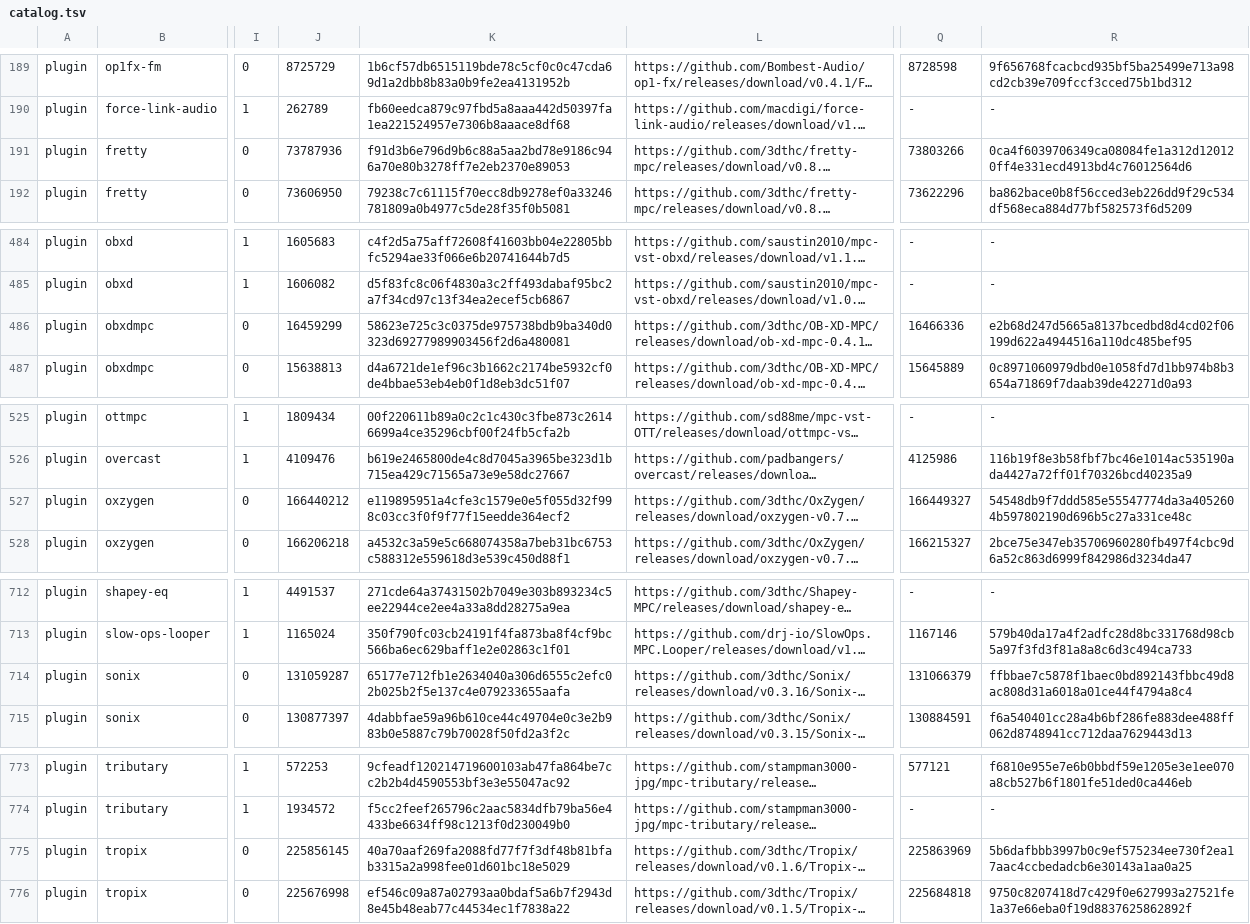
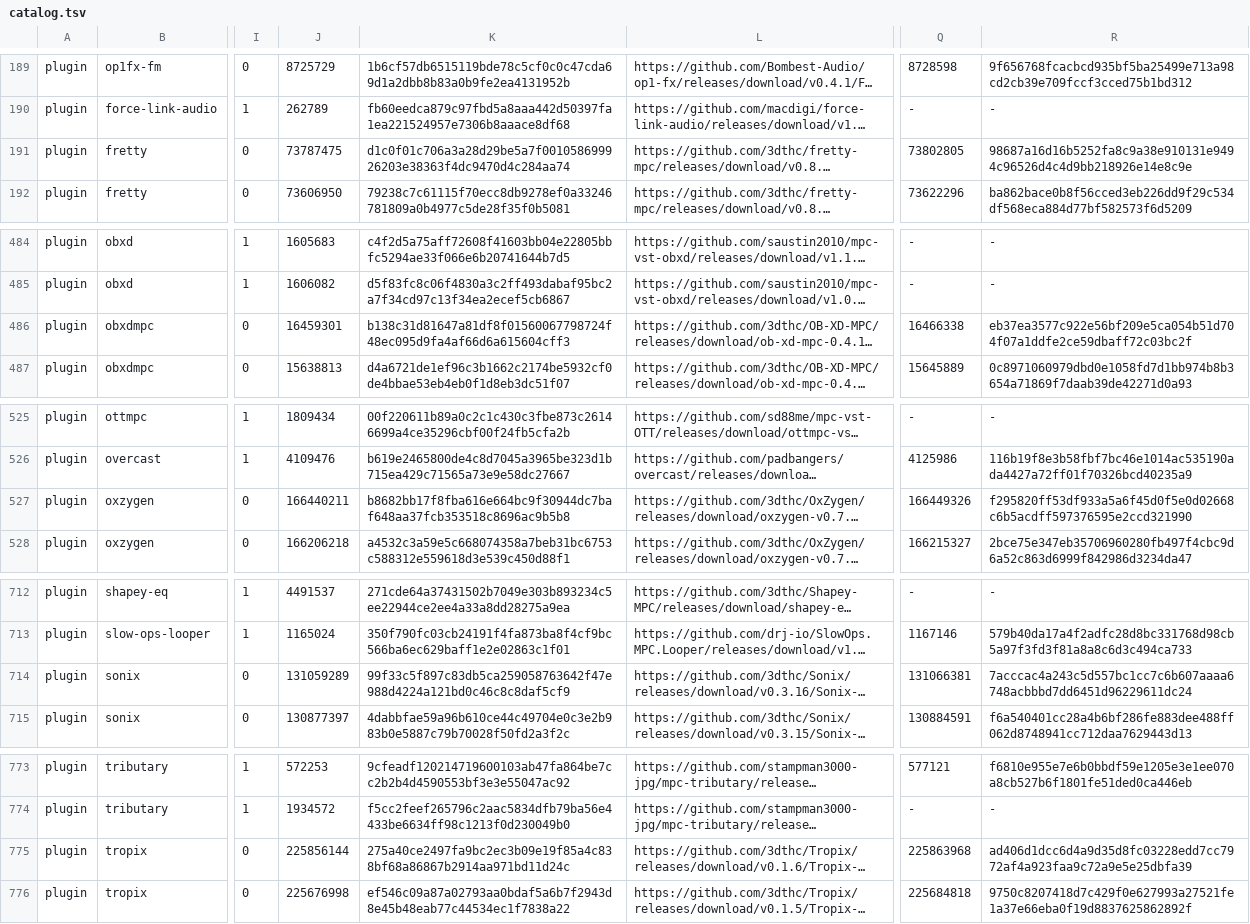
Before and after one commit to sd88me/sd88me.github.io, a TSV file: mpc-vst-plugins/catalog.tsv, drawn as a sheet; only a part is shown, gaps mark what is left out; long unchanged cells end in …; the diff names each change by its address in the sheet, - before the commit and + after, or states it on an @@ line.

Commit message:
Mirror the catalog from open-mpc/mpc-vst-plugins@25b1d00

```diff
--- a/mpc-vst-plugins/catalog.tsv
+++ b/mpc-vst-plugins/catalog.tsv
-J191: 73787936
+J191: 73787475
-K191: f91d3b6e796d9b6c88a5aa2bd78e9186c946a70e80b3278ff7e2eb2370e89053
+K191: d1c0f01c706a3a28d29be5a7f001058699926203e38363f4dc9470d4c284aa74
-Q191: 73803266
+Q191: 73802805
-R191: 0ca4f6039706349ca08084fe1a312d120120ff4e331ecd4913bd4c76012564d6
+R191: 98687a16d16b5252fa8c9a38e910131e9494c96526d4c4d9bb218926e14e8c9e
-J486: 16459299
+J486: 16459301
-K486: 58623e725c3c0375de975738bdb9ba340d0323d69277989903456f2d6a480081
+K486: b138c31d81647a81df8f01560067798724f48ec095d9fa4af66d6a615604cff3
-Q486: 16466336
+Q486: 16466338
-R486: e2b68d247d5665a8137bcedbd8d4cd02f06199d622a4944516a110dc485bef95
+R486: eb37ea3577c922e56bf209e5ca054b51d704f07a1ddfe2ce59dbaff72c03bc2f
-J527: 166440212
+J527: 166440211
-K527: e119895951a4cfe3c1579e0e5f055d32f998c03cc3f0f9f77f15eedde364ecf2
+K527: b8682bb17f8fba616e664bc9f30944dc7baf648aa37fcb353518c8696ac9b5b8
-Q527: 166449327
+Q527: 166449326
-R527: 54548db9f7ddd585e55547774da3a4052604b597802190d696b5c27a331ce48c
+R527: f295820ff53df933a5a6f45d0f5e0d02668c6b5acdff597376595e2ccd321990
-J714: 131059287
+J714: 131059289
-K714: 65177e712fb1e2634040a306d6555c2efc02b025b2f5e137c4e079233655aafa
+K714: 99f33c5f897c83db5ca259058763642f47e988d4224a121bd0c46c8c8daf5cf9
-Q714: 131066379
+Q714: 131066381
-R714: ffbbae7c5878f1baec0bd892143fbbc49d8ac808d31a6018a01ce44f4794a8c4
+R714: 7acccac4a243c5d557bc1cc7c6b607aaaa6748acbbbd7dd6451d96229611dc24
-J775: 225856145
+J775: 225856144
-K775: 40a70aaf269fa2088fd77f7f3df48b81bfab3315a2a998fee01d601bc18e5029
+K775: 275a40ce2497fa9bc2ec3b09e19f85a4c838bf68a86867b2914aa971bd11d24c
-Q775: 225863969
+Q775: 225863968
-R775: 5b6dafbbb3997b0c9ef575234ee730f2ea17aac4ccbedadcb6e30143a1aa0a25
+R775: ad406d1dcc6d4a9d35d8fc03228edd7cc7972af4a923faa9c72a9e5e25dbfa39
```
Also changed, not shown: 1 other file.
